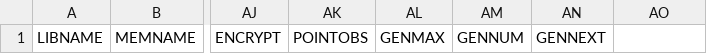
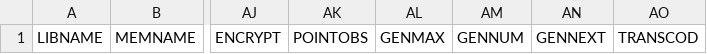
Before and after one commit to benjamin-chan/AS, a CSV file: data/processed/contentsSourceDatasets_ccw5std.csv, drawn as a sheet; only a part is shown, gaps mark what is left out; the diff names each change by its address in the sheet, - before the commit and + after, or states it on an @@ line.

```diff
--- a/data/processed/contentsSourceDatasets_ccw5std.csv
+++ b/data/processed/contentsSourceDatasets_ccw5std.csv
-AO1: (empty)
+AO1: TRANSCOD
```
Also changed, not shown: data/processed/contentsSourceDatasets_MPSTD.csv, data/processed/contentsSourceDatasets_UCBSTD.csv, 24 other files.
